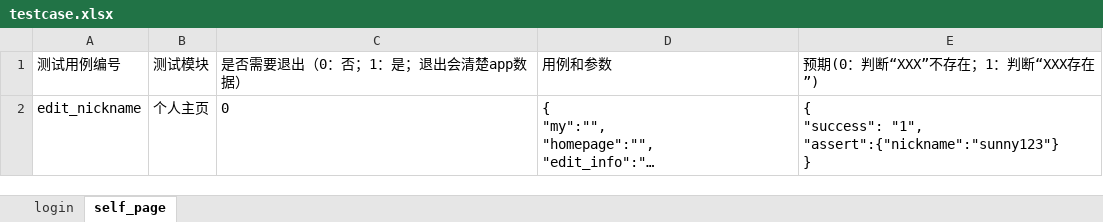
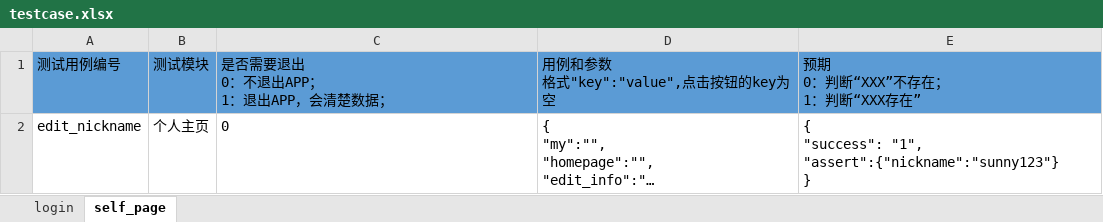
Before and after one commit to xzshedon/APP_Auto_Test, an Excel workbook: case/testcase.xlsx, sheet self_page, drawn as a sheet; long unchanged cells end in …; values as stored, in another font and other column widths than the file's, no borders; ↵ is a line break in a cell; the diff names each change by its address in the sheet, - before the commit and + after, or states it on an @@ line.

```diff
--- a/case/testcase.xlsx (sheet self_page)
+++ b/case/testcase.xlsx (sheet self_page)
-A1:E1 fill: none
+A1:E1 fill: #5B9BD5
-C1: 是否需要退出（0：否；1：是；退出会清楚app数据）
+C1: 是否需要退出 ↵ 0：不退出APP； ↵ 1：退出APP，会清楚数据；
-D1: 用例和参数
+D1: 用例和参数 ↵ 格式"key":"value",点击按钮的key为空
-E1: 预期(0：判断“XXX”不存在；1：判断“XXX存在”)
+E1: 预期 ↵ 0：判断“XXX”不存在； ↵ 1：判断“XXX存在”
```
Also changed, not shown: sheet login, 2 other files.
